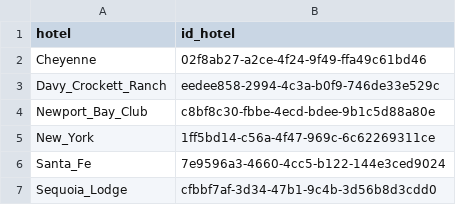
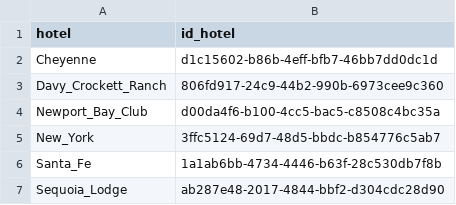
Before and after one commit to paulineattal/M2SISE_DisneyTextMining, a CSV file: fichiers/tables/hotel.csv, drawn as a sheet.

```diff
--- a/fichiers/tables/hotel.csv
+++ b/fichiers/tables/hotel.csv
@@ -1,7 +1,7 @@
 hotel;id_hotel
-Cheyenne;02f8ab27-a2ce-4f24-9f49-ffa49c61bd46
-Davy_Crockett_Ranch;eedee858-2994-4c3a-b0f9-746de33e529c
-Newport_Bay_Club;c8bf8c30-fbbe-4ecd-bdee-9b1c5d88a80e
-New_York;1ff5bd14-c56a-4f47-969c-6c62269311ce
-Santa_Fe;7e9596a3-4660-4cc5-b122-144e3ced9024
-Sequoia_Lodge;cfbbf7af-3d34-47b1-9c4b-3d56b8d3cdd0
+Cheyenne;d1c15602-b86b-4eff-bfb7-46bb7dd0dc1d
+Davy_Crockett_Ranch;806fd917-24c9-44b2-990b-6973cee9c360
+Newport_Bay_Club;d00da4f6-b100-4cc5-bac5-c8508c4bc35a
+New_York;3ffc5124-69d7-48d5-bbdc-b854776c5ab7
+Santa_Fe;1a1ab6bb-4734-4446-b63f-28c530db7f8b
+Sequoia_Lodge;ab287e48-2017-4844-bbf2-d304cdc28d90
```
Also changed, not shown: fichiers/tables/room.csv, 5 other files.
